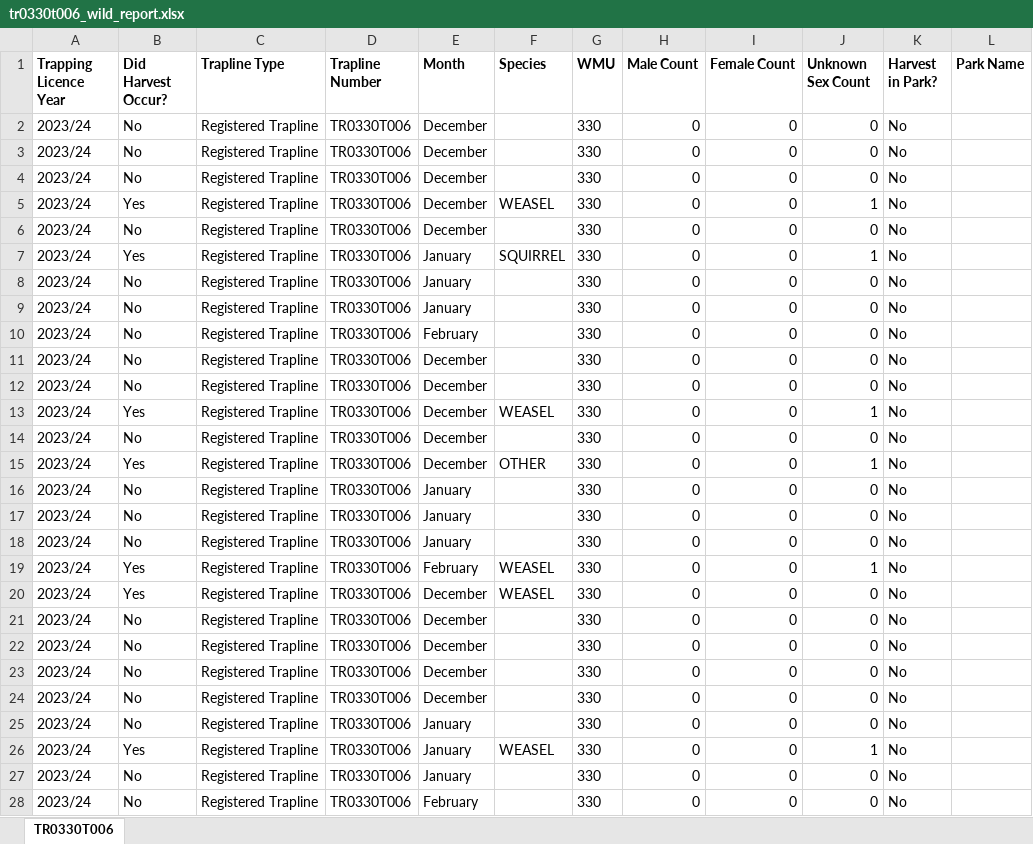
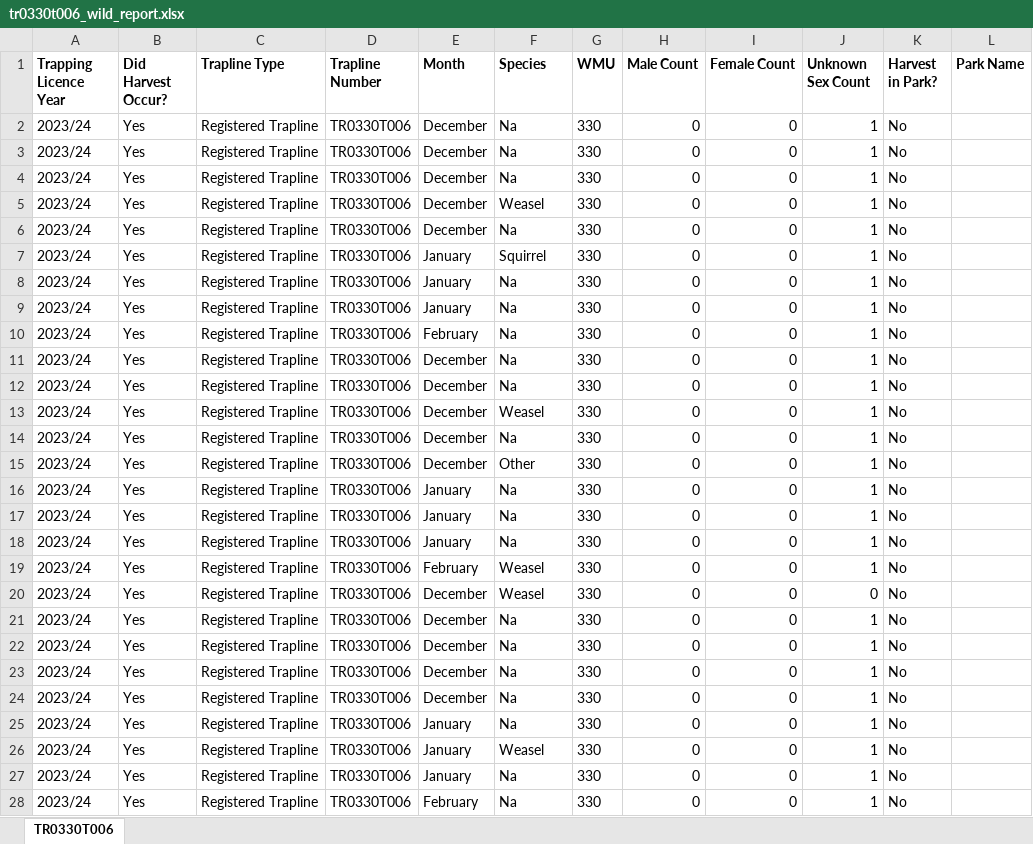
Before and after one commit to GraydonShevchenko/trapper-data-reporting, an Excel workbook: wild_reports/tr0330t006_wild_report.xlsx, sheet TR0330T006, drawn as a sheet; only a part is shown; values as stored, in another font and other column widths than the file's, no borders; the diff covers the shown part only; the diff names each change by its address in the sheet, - before the commit and + after, or states it on an @@ line.

```diff
--- a/wild_reports/tr0330t006_wild_report.xlsx (sheet TR0330T006)
+++ b/wild_reports/tr0330t006_wild_report.xlsx (sheet TR0330T006)
-B2:B4 (Did Harvest Occur?): No
+B2:B4 (Did Harvest Occur?): Yes
-F2:F4 (Species): (empty)
+F2:F4 (Species): Na
-J2:J4 (Unknown Sex Count): 0
+J2:J4 (Unknown Sex Count): 1
-F5 (Species): WEASEL
+F5 (Species): Weasel
-B6 (Did Harvest Occur?): No
+B6 (Did Harvest Occur?): Yes
-F6 (Species): (empty)
+F6 (Species): Na
-J6 (Unknown Sex Count): 0
+J6 (Unknown Sex Count): 1
-F7 (Species): SQUIRREL
+F7 (Species): Squirrel
-B8:B12 (Did Harvest Occur?): No
+B8:B12 (Did Harvest Occur?): Yes
-F8:F12 (Species): (empty)
+F8:F12 (Species): Na
-J8:J12 (Unknown Sex Count): 0
+J8:J12 (Unknown Sex Count): 1
-F13 (Species): WEASEL
+F13 (Species): Weasel
-B14 (Did Harvest Occur?): No
+B14 (Did Harvest Occur?): Yes
-F14 (Species): (empty)
+F14 (Species): Na
-J14 (Unknown Sex Count): 0
+J14 (Unknown Sex Count): 1
-F15 (Species): OTHER
+F15 (Species): Other
-B16:B18 (Did Harvest Occur?): No
+B16:B18 (Did Harvest Occur?): Yes
-F16:F18 (Species): (empty)
+F16:F18 (Species): Na
-J16:J18 (Unknown Sex Count): 0
+J16:J18 (Unknown Sex Count): 1
-F19:F20 (Species): WEASEL
+F19:F20 (Species): Weasel
-B21:B25 (Did Harvest Occur?): No
+B21:B25 (Did Harvest Occur?): Yes
-F21:F25 (Species): (empty)
+F21:F25 (Species): Na
-J21:J25 (Unknown Sex Count): 0
+J21:J25 (Unknown Sex Count): 1
-F26 (Species): WEASEL
+F26 (Species): Weasel
-B27:B28 (Did Harvest Occur?): No
+B27:B28 (Did Harvest Occur?): Yes
-F27:F28 (Species): (empty)
+F27:F28 (Species): Na
-J27:J28 (Unknown Sex Count): 0
+J27:J28 (Unknown Sex Count): 1
```
Also changed, not shown: 63 edited cells elsewhere in this sheet, wild_reports/tr0331t005_wild_report.xlsx, wild_reports/tr0502t018_wild_report.xlsx, 12 other files.
